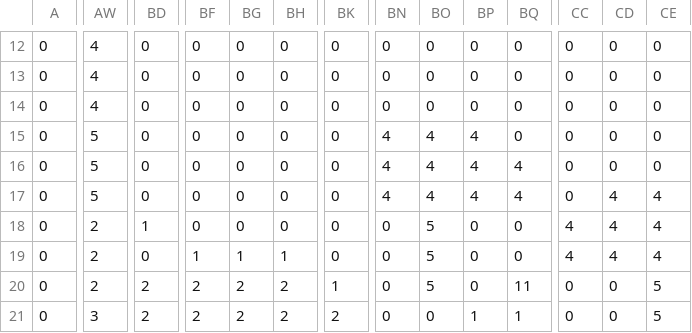
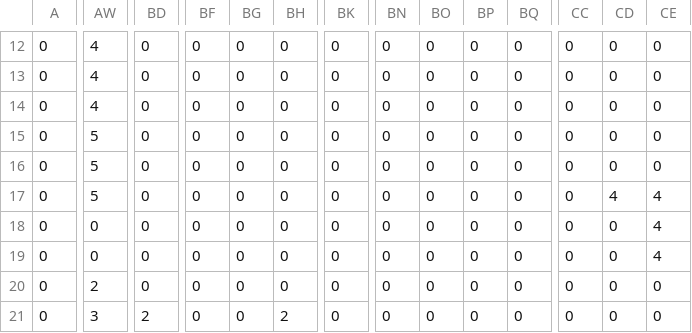
Before and after one commit to MMMatth/video-game-cpp, a CSV file: assets/csv/map.csv, drawn as a sheet; only a part is shown, gaps mark what is left out; the diff covers the shown part only; the diff names each change by its address in the sheet, - before the commit and + after, or states it on an @@ line.

```diff
--- a/assets/csv/map.csv
+++ b/assets/csv/map.csv
-BN15:BN17: 4
+BN15:BN17: 0
-BO15:BO17: 4
+BO15:BO17: 0
-BP15:BP17: 4
+BP15:BP17: 0
-BQ16:BQ17: 4
+BQ16:BQ17: 0
-AW18:AW19: 2
+AW18:AW19: 0
-BD18: 1
+BD18: 0
-BO18:BO20: 5
+BO18:BO20: 0
-CC18:CC19: 4
+CC18:CC19: 0
-CD18:CD19: 4
+CD18:CD19: 0
-BF19: 1
+BF19: 0
-BG19: 1
+BG19: 0
-BH19: 1
+BH19: 0
-BD20: 2
+BD20: 0
-BF20:BF21: 2
+BF20:BF21: 0
-BG20:BG21: 2
+BG20:BG21: 0
-BH20: 2
+BH20: 0
-BK20: 1
+BK20: 0
-BQ20: 11
+BQ20: 0
-CE20:CE21: 5
+CE20:CE21: 0
-BK21: 2
+BK21: 0
-BP21: 1
+BP21: 0
-BQ21: 1
+BQ21: 0
```
Also changed, not shown: 25 edited cells elsewhere in this file, assets/csv/inventory.csv, 6 other files.
